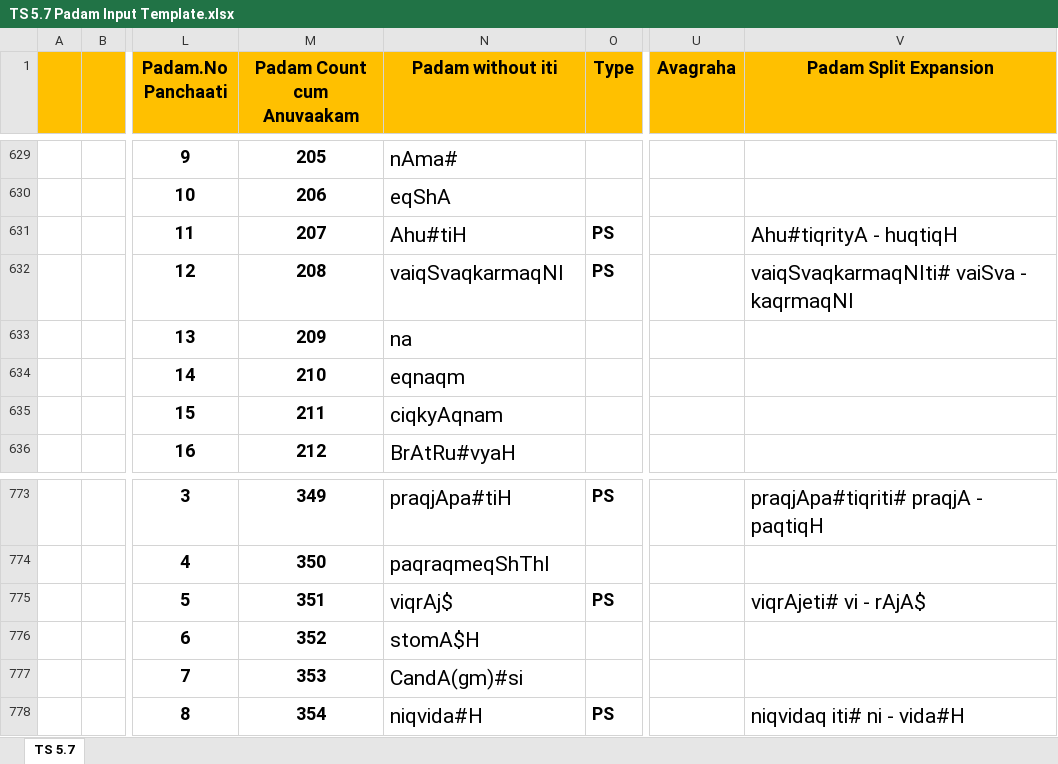
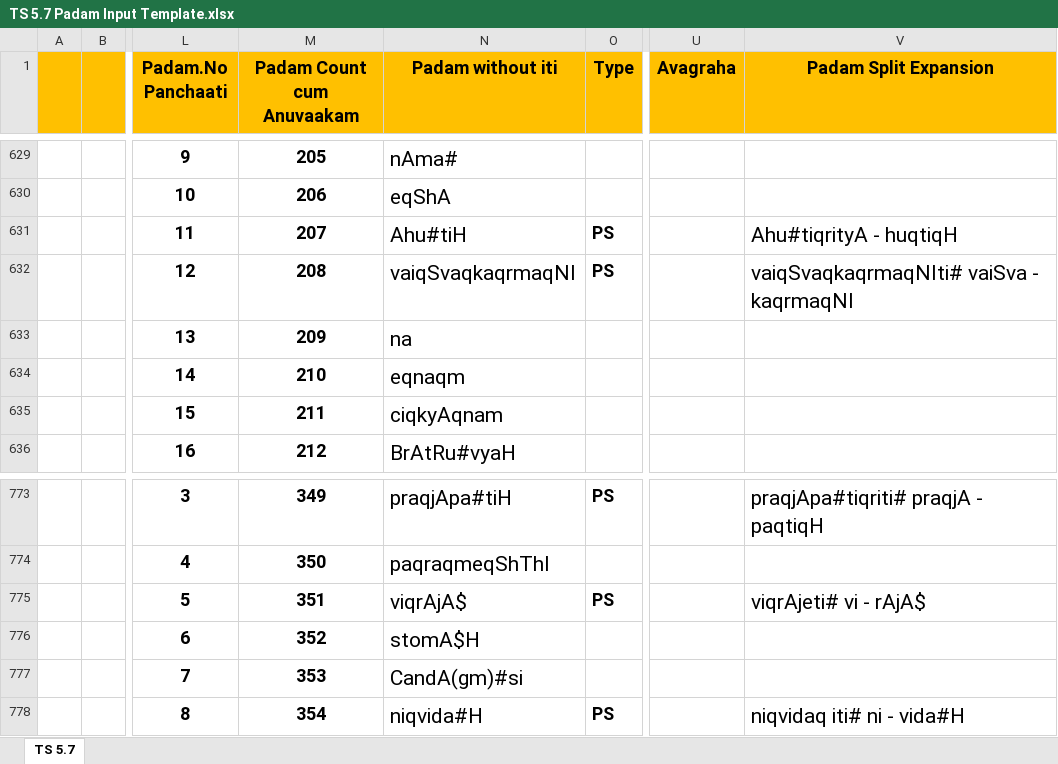
Before and after one commit to KYVeda/texts, an Excel workbook: TS Jatai Working/Padam Input Templates/TS 5.7 Padam Input Template.xlsx, sheet TS 5.7, drawn as a sheet; only a part is shown, gaps mark what is left out; values as stored, in another font and other column widths than the file's, no borders; the diff names each change by its address in the sheet, - before the commit and + after, or states it on an @@ line.

```diff
--- a/TS Jatai Working/Padam Input Templates/TS 5.7 Padam Input Template.xlsx (sheet TS 5.7)
+++ b/TS Jatai Working/Padam Input Templates/TS 5.7 Padam Input Template.xlsx (sheet TS 5.7)
-N632 (Padam without iti): vaiqSvaqkarmaqNI
+N632 (Padam without iti): vaiqSvaqkaqrmaqNI
-V632 (Padam Split Expansion): vaiqSvaqkarmaqNIti# vaiSva - kaqrmaqNI
+V632 (Padam Split Expansion): vaiqSvaqkaqrmaqNIti# vaiSva - kaqrmaqNI
-N775 (Padam without iti): viqrAj$
+N775 (Padam without iti): viqrAjA$
```
Also changed, not shown: TS Jatai Working/Padam Input Templates/TS 6.1 Padam Input Template.xlsx, 14 other files.
